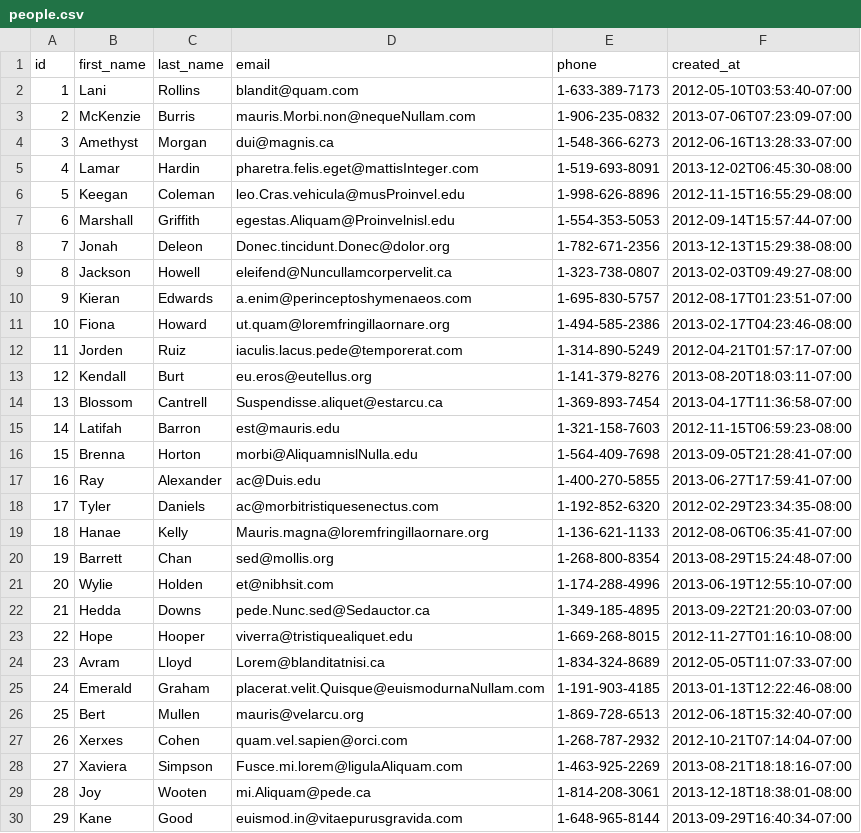
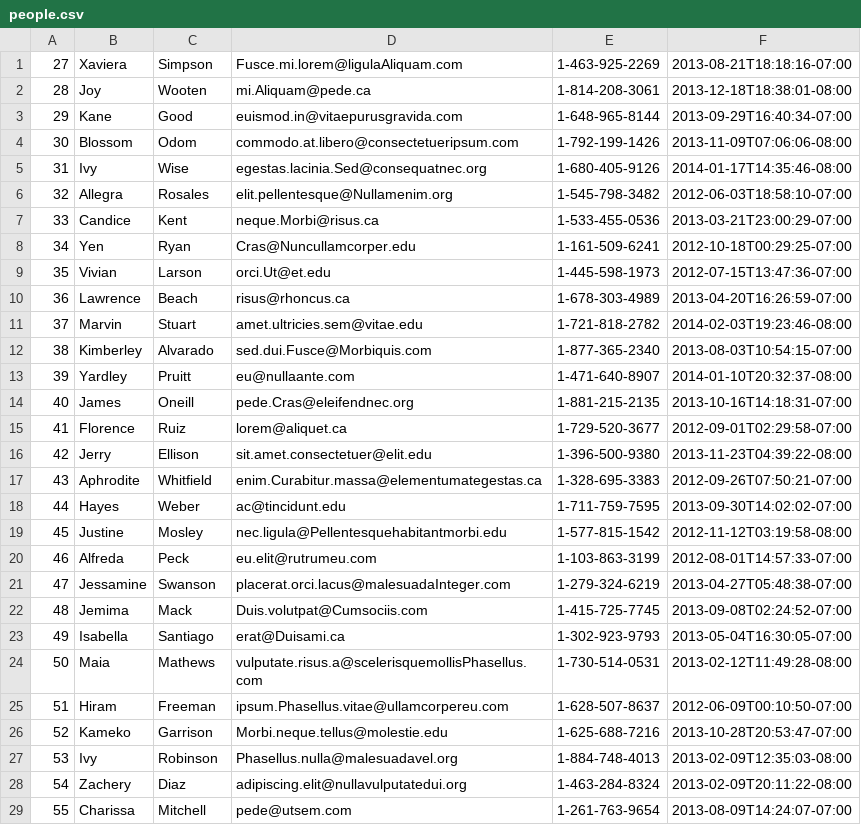
Before and after one commit to prime-fox-2020/parsing-data, a CSV file: people.csv, drawn as a sheet; only a part is shown; the shorter side is filled out with more unchanged rows; the diff covers the shown part only.

```diff
--- a/people.csv
+++ b/people.csv
@@ -1,28 +1 @@
-id,first_name,last_name,email,phone,created_at
-1,Lani,Rollins,blandit@quam.com,1-633-389-7173,2012-05-10T03:53:40-07:00
-2,McKenzie,Burris,mauris.Morbi.non@nequeNullam.com,1-906-235-0832,2013-07-06T07:23:09-07:00
-3,Amethyst,Morgan,dui@magnis.ca,1-548-366-6273,2012-06-16T13:28:33-07:00
-4,Lamar,Hardin,pharetra.felis.eget@mattisInteger.com,1-519-693-8091,2013-12-02T06:45:30-08:00
-5,Keegan,Coleman,leo.Cras.vehicula@musProinvel.edu,1-998-626-8896,2012-11-15T16:55:29-08:00
-6,Marshall,Griffith,egestas.Aliquam@Proinvelnisl.edu,1-554-353-5053,2012-09-14T15:57:44-07:00
-7,Jonah,Deleon,Donec.tincidunt.Donec@dolor.org,1-782-671-2356,2013-12-13T15:29:38-08:00
-8,Jackson,Howell,eleifend@Nuncullamcorpervelit.ca,1-323-738-0807,2013-02-03T09:49:27-08:00
-9,Kieran,Edwards,a.enim@perinceptoshymenaeos.com,1-695-830-5757,2012-08-17T01:23:51-07:00
-10,Fiona,Howard,ut.quam@loremfringillaornare.org,1-494-585-2386,2013-02-17T04:23:46-08:00
-11,Jorden,Ruiz,iaculis.lacus.pede@temporerat.com,1-314-890-5249,2012-04-21T01:57:17-07:00
-12,Kendall,Burt,eu.eros@eutellus.org,1-141-379-8276,2013-08-20T18:03:11-07:00
-13,Blossom,Cantrell,Suspendisse.aliquet@estarcu.ca,1-369-893-7454,2013-04-17T11:36:58-07:00
-14,Latifah,Barron,est@mauris.edu,1-321-158-7603,2012-11-15T06:59:23-08:00
-15,Brenna,Horton,morbi@AliquamnislNulla.edu,1-564-409-7698,2013-09-05T21:28:41-07:00
-16,Ray,Alexander,ac@Duis.edu,1-400-270-5855,2013-06-27T17:59:41-07:00
-17,Tyler,Daniels,ac@morbitristiquesenectus.com,1-192-852-6320,2012-02-29T23:34:35-08:00
-18,Hanae,Kelly,Mauris.magna@loremfringillaornare.org,1-136-621-1133,2012-08-06T06:35:41-07:00
-19,Barrett,Chan,sed@mollis.org,1-268-800-8354,2013-08-29T15:24:48-07:00
-20,Wylie,Holden,et@nibhsit.com,1-174-288-4996,2013-06-19T12:55:10-07:00
-21,Hedda,Downs,pede.Nunc.sed@Sedauctor.ca,1-349-185-4895,2013-09-22T21:20:03-07:00
-22,Hope,Hooper,viverra@tristiquealiquet.edu,1-669-268-8015,2012-11-27T01:16:10-08:00
-23,Avram,Lloyd,Lorem@blanditatnisi.ca,1-834-324-8689,2012-05-05T11:07:33-07:00
-24,Emerald,Graham,placerat.velit.Quisque@euismodurnaNullam.com,1-191-903-4185,2013-01-13T12:22:46-08:00
-25,Bert,Mullen,mauris@velarcu.org,1-869-728-6513,2012-06-18T15:32:40-07:00
-26,Xerxes,Cohen,quam.vel.sapien@orci.com,1-268-787-2932,2012-10-21T07:14:04-07:00
 27,Xaviera,Simpson,Fusce.mi.lorem@ligulaAliquam.com,1-463-925-2269,2013-08-21T18:18:16-07:00
```
Also changed, not shown: 2 added rows elsewhere in this file, 1 other file.
